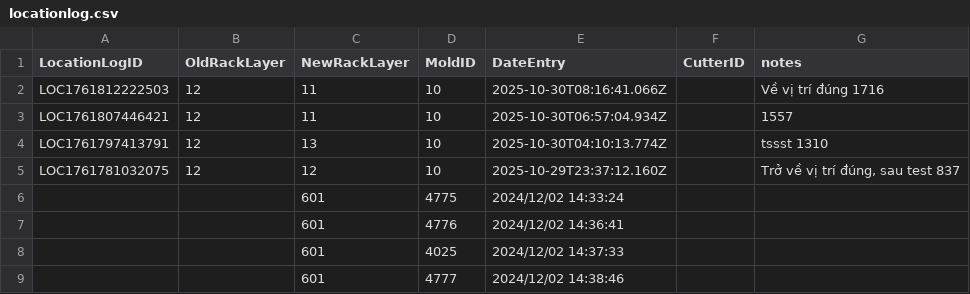
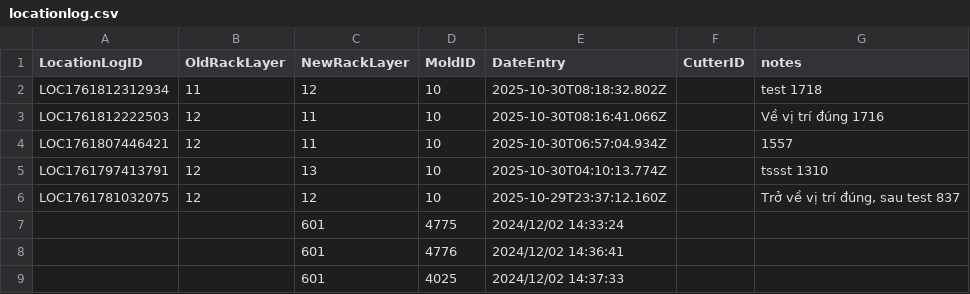
Before and after one commit to toanysd/MoldCutterSearch, a CSV file: Data/locationlog.csv, drawn as a sheet; only a part is shown; the shorter side is filled out with more unchanged rows; the diff names each change by its address in the sheet, - before the commit and + after, or states it on an @@ line.

Commit message:
Add location change log for 10

```diff
--- a/Data/locationlog.csv
+++ b/Data/locationlog.csv
+row 2: LOC1761812312934 | 11 | 12 | 10 | 2025-10-30T08:18:32.802Z |  | test 1718
```
